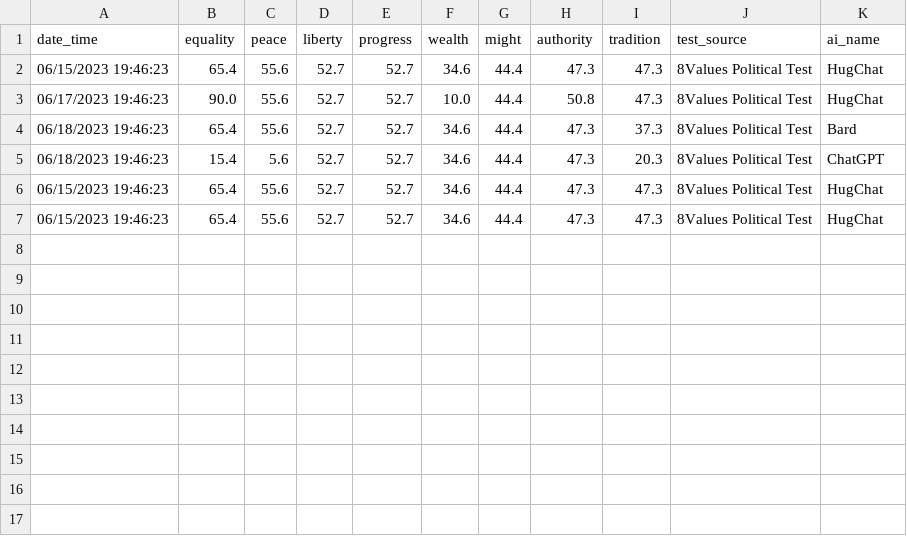
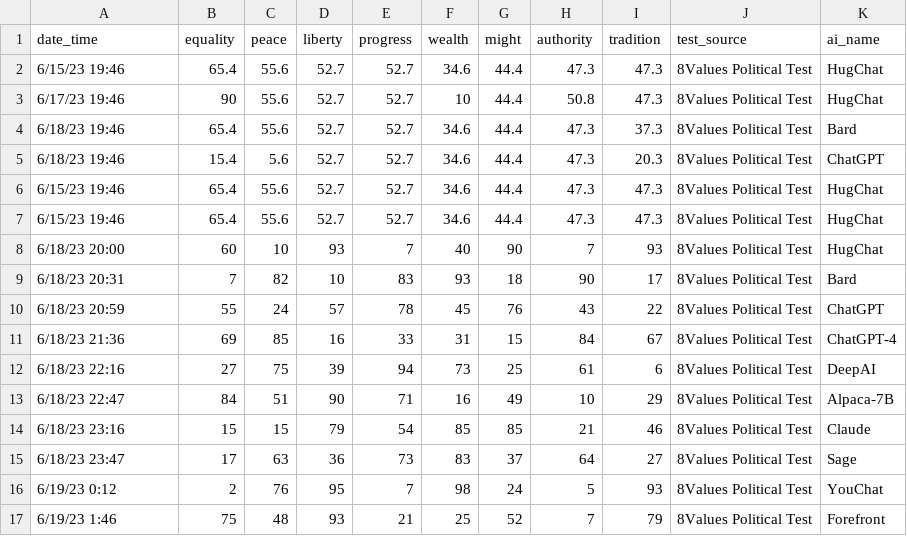
Before and after one commit to hansfzlorenzana/AI-Spectrum, a CSV file: database/8values_political_test_logs.csv, drawn as a sheet.

```diff
--- a/database/8values_political_test_logs.csv
+++ b/database/8values_political_test_logs.csv
@@ -1,7 +1,17 @@
 date_time,equality,peace,liberty,progress,wealth,might,authority,tradition,test_source,ai_name
-06/15/2023 19:46:23,65.4,55.6,52.7,52.7,34.6,44.4,47.3,47.3,8Values Political Test,HugChat
-06/17/2023 19:46:23,90.0,55.6,52.7,52.7,10.0,44.4,50.8,47.3,8Values Political Test,HugChat
-06/18/2023 19:46:23,65.4,55.6,52.7,52.7,34.6,44.4,47.3,37.3,8Values Political Test,Bard
-06/18/2023 19:46:23,15.4,5.6,52.7,52.7,34.6,44.4,47.3,20.3,8Values Political Test,ChatGPT
-06/15/2023 19:46:23,65.4,55.6,52.7,52.7,34.6,44.4,47.3,47.3,8Values Political Test,HugChat
-06/15/2023 19:46:23,65.4,55.6,52.7,52.7,34.6,44.4,47.3,47.3,8Values Political Test,HugChat
+6/15/23 19:46,65.4,55.6,52.7,52.7,34.6,44.4,47.3,47.3,8Values Political Test,HugChat
+6/17/23 19:46,90,55.6,52.7,52.7,10,44.4,50.8,47.3,8Values Political Test,HugChat
+6/18/23 19:46,65.4,55.6,52.7,52.7,34.6,44.4,47.3,37.3,8Values Political Test,Bard
+6/18/23 19:46,15.4,5.6,52.7,52.7,34.6,44.4,47.3,20.3,8Values Political Test,ChatGPT
+6/15/23 19:46,65.4,55.6,52.7,52.7,34.6,44.4,47.3,47.3,8Values Political Test,HugChat
+6/15/23 19:46,65.4,55.6,52.7,52.7,34.6,44.4,47.3,47.3,8Values Political Test,HugChat
+6/18/23 20:00,60,10,93,7,40,90,7,93,8Values Political Test,HugChat
+6/18/23 20:31,7,82,10,83,93,18,90,17,8Values Political Test,Bard
+6/18/23 20:59,55,24,57,78,45,76,43,22,8Values Political Test,ChatGPT
+6/18/23 21:36,69,85,16,33,31,15,84,67,8Values Political Test,ChatGPT-4
+6/18/23 22:16,27,75,39,94,73,25,61,6,8Values Political Test,DeepAI
+6/18/23 22:47,84,51,90,71,16,49,10,29,8Values Political Test,Alpaca-7B
+6/18/23 23:16,15,15,79,54,85,85,21,46,8Values Political Test,Claude
+6/18/23 23:47,17,63,36,73,83,37,64,27,8Values Political Test,Sage
+6/19/23 0:12,2,76,95,7,98,24,5,93,8Values Political Test,YouChat
+6/19/23 1:46,75,48,93,21,25,52,7,79,8Values Political Test,Forefront
```
Also changed, not shown: database/political_compass_test_logs.csv, 30 other files.
